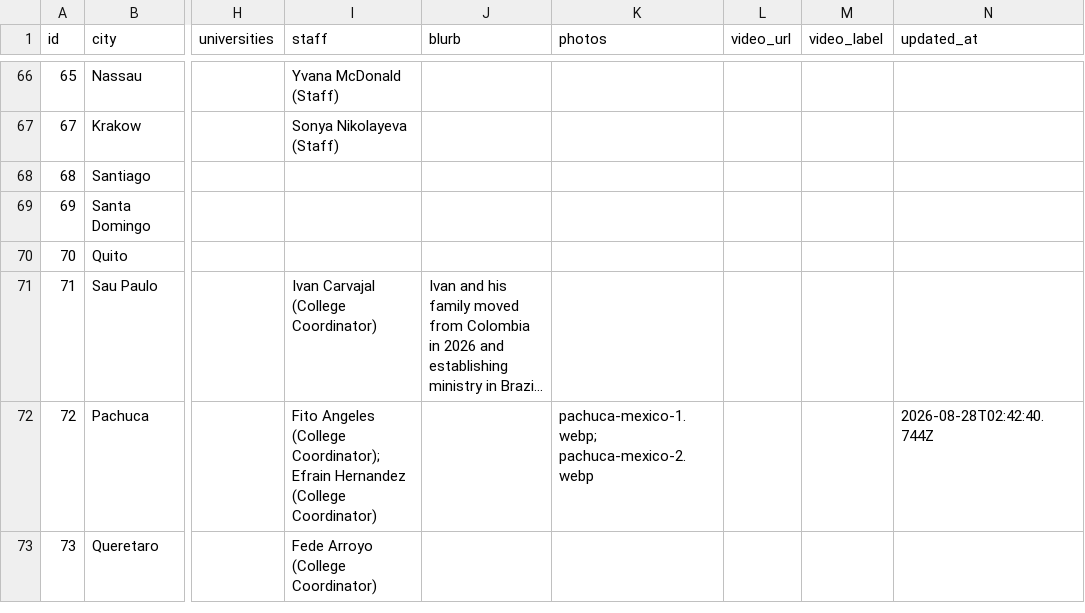
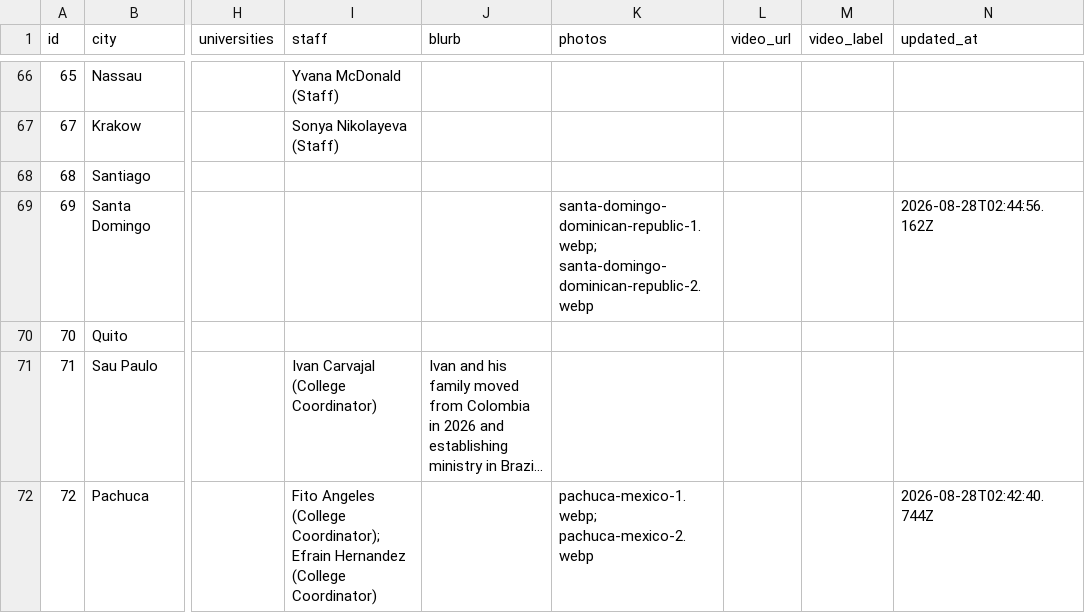
Before and after one commit to claydd218/younglife-university-map, a CSV file: data/ministries.csv, drawn as a sheet; only a part is shown, gaps mark what is left out; the shorter side is filled out with more unchanged rows; long unchanged cells end in …; the diff names each change by its address in the sheet, - before the commit and + after, or states it on an @@ line.

Commit message:
Update ministry: Santa Domingo, Dominican Republic

```diff
--- a/data/ministries.csv
+++ b/data/ministries.csv
-K69 (photos): (empty)
+K69 (photos): santa-domingo-dominican-republic-1.webp; santa-domingo-dominican-republic-2.webp
-N69 (updated_at): (empty)
+N69 (updated_at): 2026-08-28T02:44:56.162Z
```
